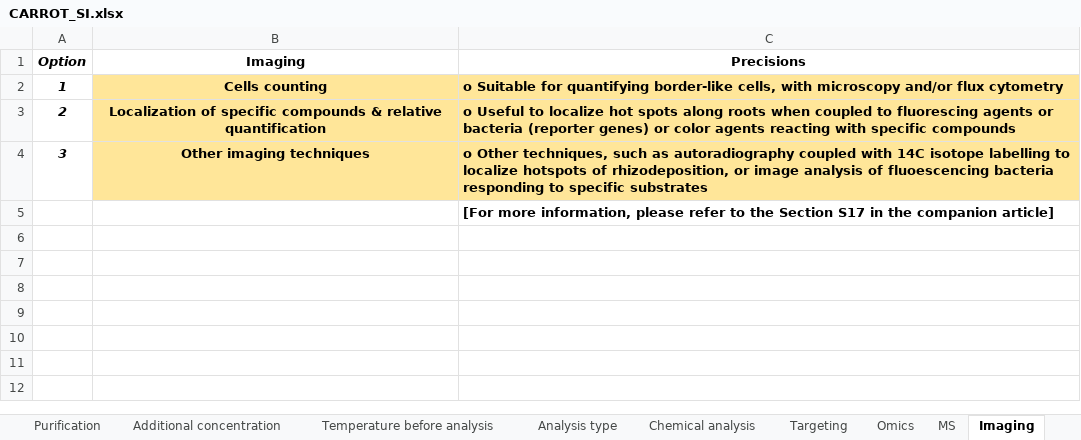
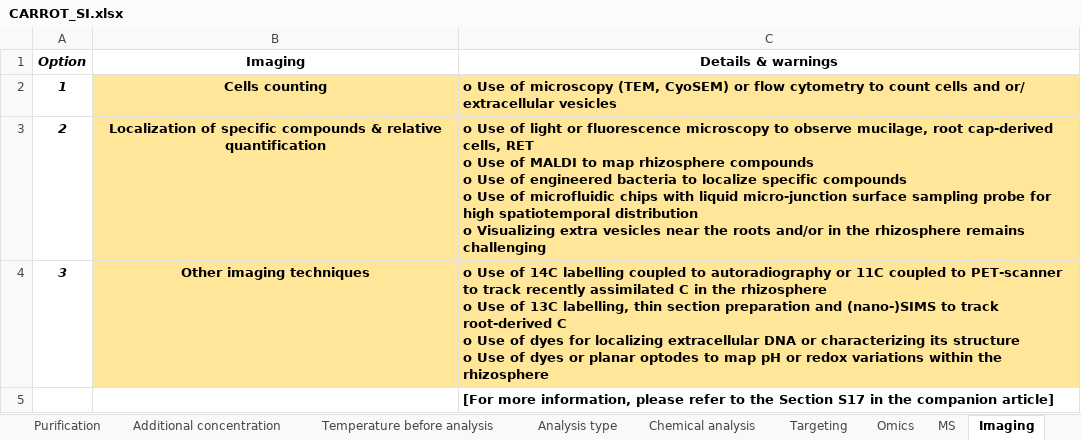
Before and after one commit to frees86/carrot, an Excel workbook: source/CARROT_SI.xlsx, sheet Imaging, drawn as a sheet; values as stored, in another font and other column widths than the file's, no borders; ↵ is a line break in a cell; the diff names each change by its address in the sheet, - before the commit and + after, or states it on an @@ line.

Commit message:
After changing RE-START and RESUME and a few other things

```diff
--- a/source/CARROT_SI.xlsx (sheet Imaging)
+++ b/source/CARROT_SI.xlsx (sheet Imaging)
-C1: Precisions
+C1: Details & warnings
-C2 (Details & warnings): o Suitable for quantifying border-like cells, with microscopy and/or flux cytometry
+C2 (Details & warnings): o Use of microscopy (TEM, CyoSEM) or flow cytometry to count cells and or/ extracellular vesicles
-C3 (Details & warnings): o Useful to localize hot spots along roots when coupled to fluorescing agents or bacteria (reporter genes) or color agents reacting with specific compounds
+C3 (Details & warnings): o Use of light or fluorescence microscopy to observe mucilage, root cap-derived cells, RET ↵ o Use of MALDI to map rhizosphere compounds ↵ o Use of engineered bacteria to localize specific compounds ↵ o Use of microfluidic chips with liquid micro-junction surface sampling probe for high spatiotemporal distribution ↵ o Visualizing extra vesicles near the roots and/or in the rhizosphere remains challenging
-C4 (Details & warnings): o Other techniques, such as autoradiography coupled with 14C isotope labelling to localize hotspots of rhizodeposition, or image analysis of fluoescencing bacteria responding to specific substrates
+C4 (Details & warnings): o Use of 14C labelling coupled to autoradiography or 11C coupled to PET-scanner to track recently assimilated C in the rhizosphere ↵ o Use of 13C labelling, thin section preparation and (nano-)SIMS to track root-derived C ↵ o Use of dyes for localizing extracellular DNA or characterizing its structure ↵ o Use of dyes or planar optodes to map pH or redox variations within the rhizosphere
```
Also changed, not shown: sheet Sterility - Collection, sheet Processing type, sheet Sterility - Growth, sheet Filtration, sheet Centrifugation, sheet Collection technique, 3 more sheets, 5 other files.
